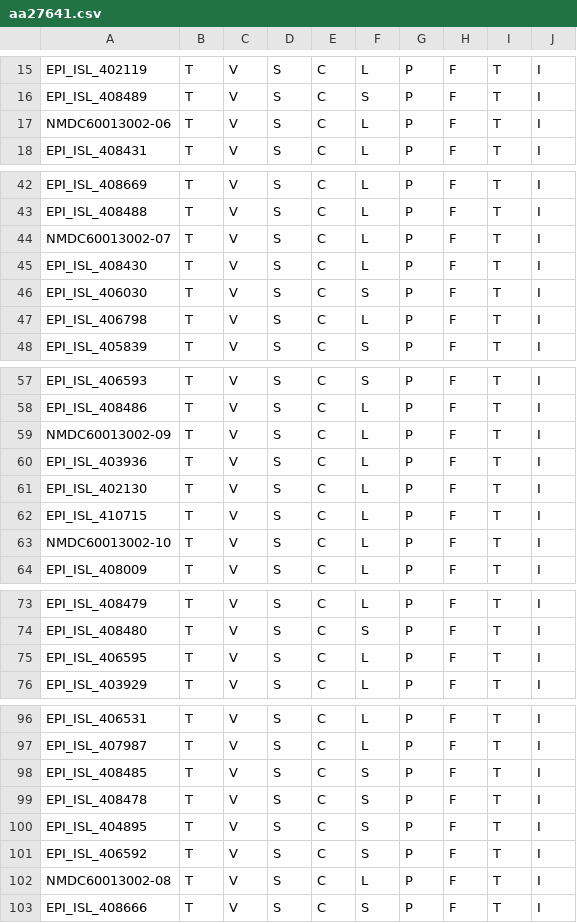
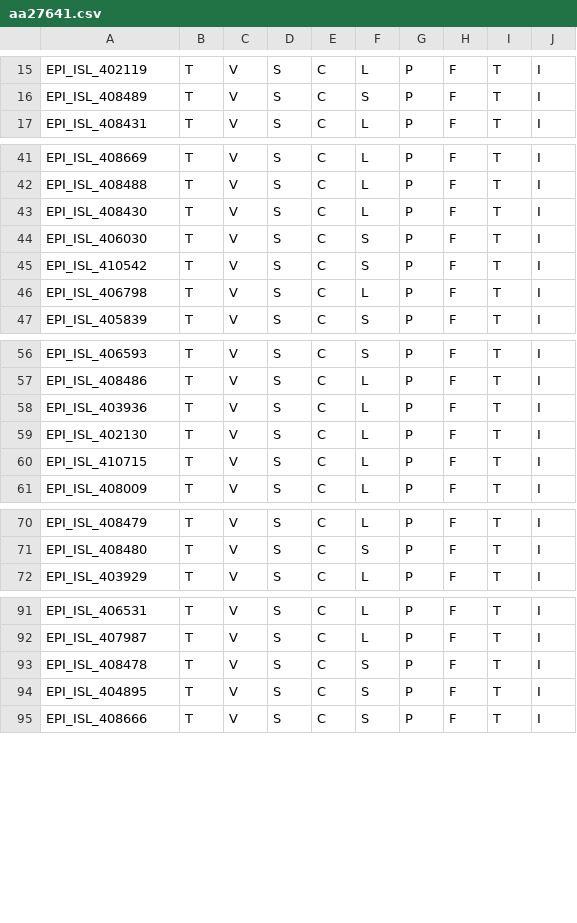
Before and after one commit to Takkoona/SARS-CoV-2, a CSV file: SNPs_comparison/27641/aa27641.csv, drawn as a sheet; only a part is shown, gaps mark what is left out; the diff covers the shown part only.

```diff
--- a/SNPs_comparison/27641/aa27641.csv
+++ b/SNPs_comparison/27641/aa27641.csv
@@ -16,3 +16,2 @@ EPI_ISL_402119,T,V,S,C,L,P,F,T,I
 EPI_ISL_408489,T,V,S,C,S,P,F,T,I
-NMDC60013002-06,T,V,S,C,L,P,F,T,I
 EPI_ISL_408431,T,V,S,C,L,P,F,T,I
@@ -43,5 +42,5 @@ EPI_ISL_408669,T,V,S,C,L,P,F,T,I
 EPI_ISL_408488,T,V,S,C,L,P,F,T,I
-NMDC60013002-07,T,V,S,C,L,P,F,T,I
 EPI_ISL_408430,T,V,S,C,L,P,F,T,I
 EPI_ISL_406030,T,V,S,C,S,P,F,T,I
+EPI_ISL_410542,T,V,S,C,S,P,F,T,I
 EPI_ISL_406798,T,V,S,C,L,P,F,T,I
@@ -58,3 +57,2 @@ EPI_ISL_406593,T,V,S,C,S,P,F,T,I
 EPI_ISL_408486,T,V,S,C,L,P,F,T,I
-NMDC60013002-09,T,V,S,C,L,P,F,T,I
 EPI_ISL_403936,T,V,S,C,L,P,F,T,I
@@ -62,3 +60,2 @@ EPI_ISL_402130,T,V,S,C,L,P,F,T,I
 EPI_ISL_410715,T,V,S,C,L,P,F,T,I
-NMDC60013002-10,T,V,S,C,L,P,F,T,I
 EPI_ISL_408009,T,V,S,C,L,P,F,T,I
@@ -74,3 +71,2 @@ EPI_ISL_408479,T,V,S,C,L,P,F,T,I
 EPI_ISL_408480,T,V,S,C,S,P,F,T,I
-EPI_ISL_406595,T,V,S,C,L,P,F,T,I
 EPI_ISL_403929,T,V,S,C,L,P,F,T,I
@@ -97,7 +92,4 @@ EPI_ISL_406531,T,V,S,C,L,P,F,T,I
 EPI_ISL_407987,T,V,S,C,L,P,F,T,I
-EPI_ISL_408485,T,V,S,C,S,P,F,T,I
 EPI_ISL_408478,T,V,S,C,S,P,F,T,I
 EPI_ISL_404895,T,V,S,C,S,P,F,T,I
-EPI_ISL_406592,T,V,S,C,S,P,F,T,I
-NMDC60013002-08,T,V,S,C,L,P,F,T,I
 EPI_ISL_408666,T,V,S,C,S,P,F,T,I
```
Also changed, not shown: 2 removed rows elsewhere in this file, SNPs_comparison/27641/nt27641.csv, SNPs_comparison/8517/aa8517.csv, 38 other files.
